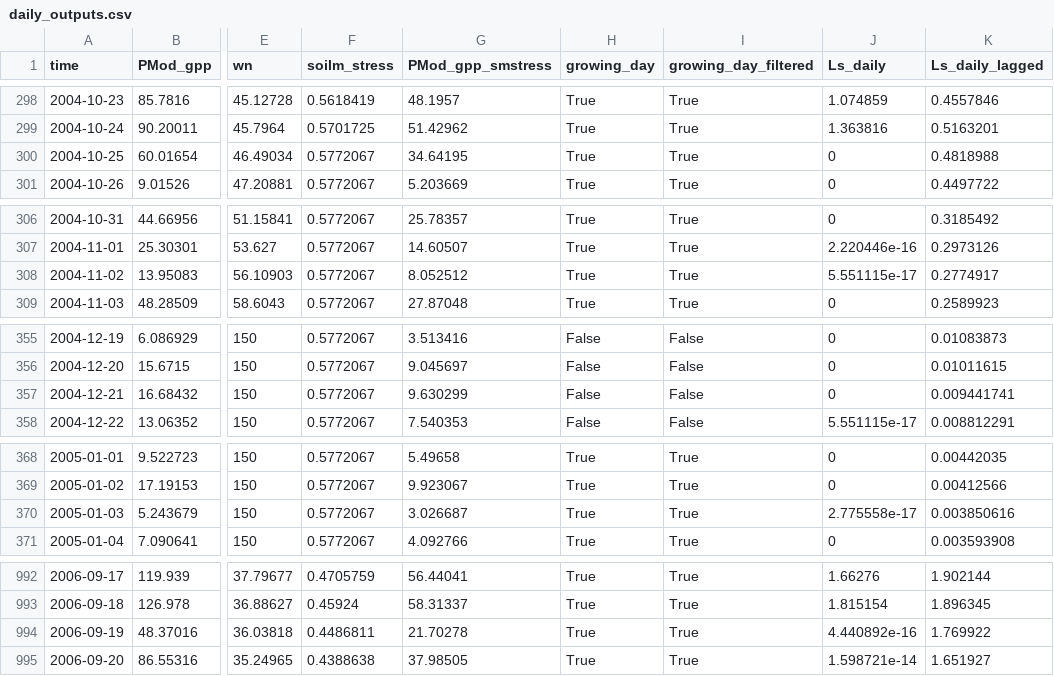
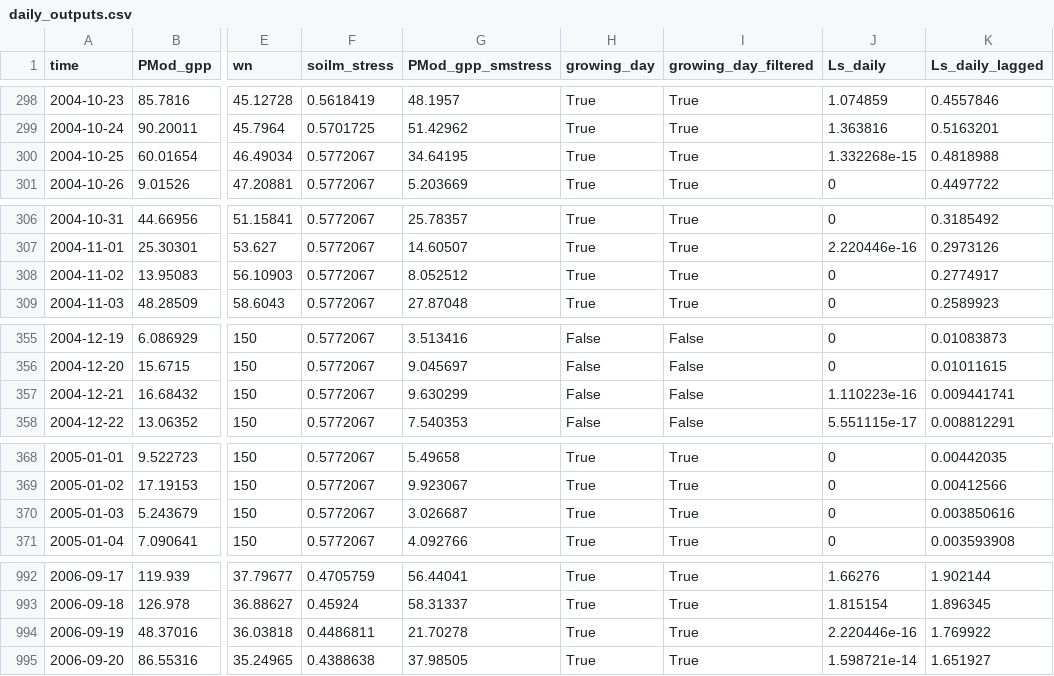
Before and after one commit to ImperialCollegeLondon/pyrealm, a CSV file: pyrealm_build_data/phenology/subdaily_example/daily_outputs.csv, drawn as a sheet; only a part is shown, gaps mark what is left out; the diff covers the shown part only; the diff names each change by its address in the sheet, - before the commit and + after, or states it on an @@ line.

```diff
--- a/pyrealm_build_data/phenology/subdaily_example/daily_outputs.csv
+++ b/pyrealm_build_data/phenology/subdaily_example/daily_outputs.csv
-J300 (Ls_daily): 0
+J300 (Ls_daily): 1.332268e-15
-J308 (Ls_daily): 5.551115e-17
+J308 (Ls_daily): 0
-J357 (Ls_daily): 0
+J357 (Ls_daily): 1.110223e-16
-J370 (Ls_daily): 2.775558e-17
+J370 (Ls_daily): 0
-J994 (Ls_daily): 4.440892e-16
+J994 (Ls_daily): 2.220446e-16
```
Also changed, not shown: 41 edited cells elsewhere in this file, 2 other files.
